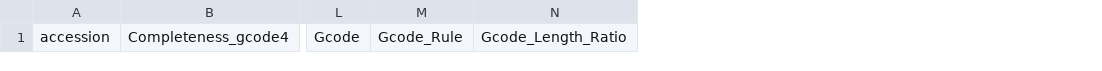
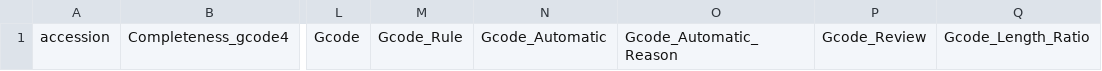
Before and after one commit to asuq/nf-annotation, a TSV file: assets/tables/headers/checkm2_summary.tsv, drawn as a sheet; only a part is shown, gaps mark what is left out; the diff names each change by its address in the sheet, - before the commit and + after, or states it on an @@ line.

Commit message:
feat(qc): record reviewed genetic-code choices by genome identity
Accept an explicit review manifest while retaining the automatic paired-CheckM2 call. Apply a reviewed choice only to the matching accession and ordered FASTA identity, recalculate quality from the effective code, and replay recorded evidence during reuse.

Update summary contracts and Nextflow transport together. Focused decision and identity controls pass; the workflow integration passes publication, identical resume, matching reuse and rejection of changed or omitted reviews.

```diff
--- a/assets/tables/headers/checkm2_summary.tsv
+++ b/assets/tables/headers/checkm2_summary.tsv
+column N, row 1: Gcode_Automatic
+column O, row 1: Gcode_Automatic_Reason
+column P, row 1: Gcode_Review
```
Also changed, not shown: 20 other files.
